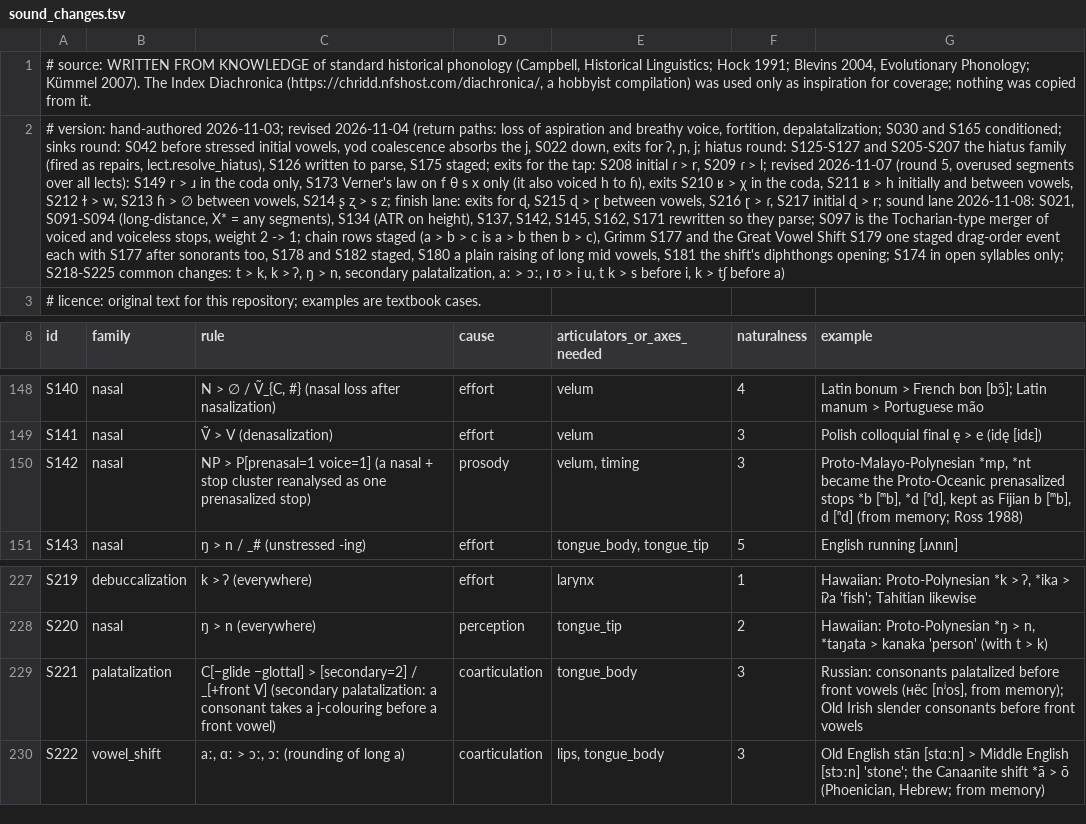
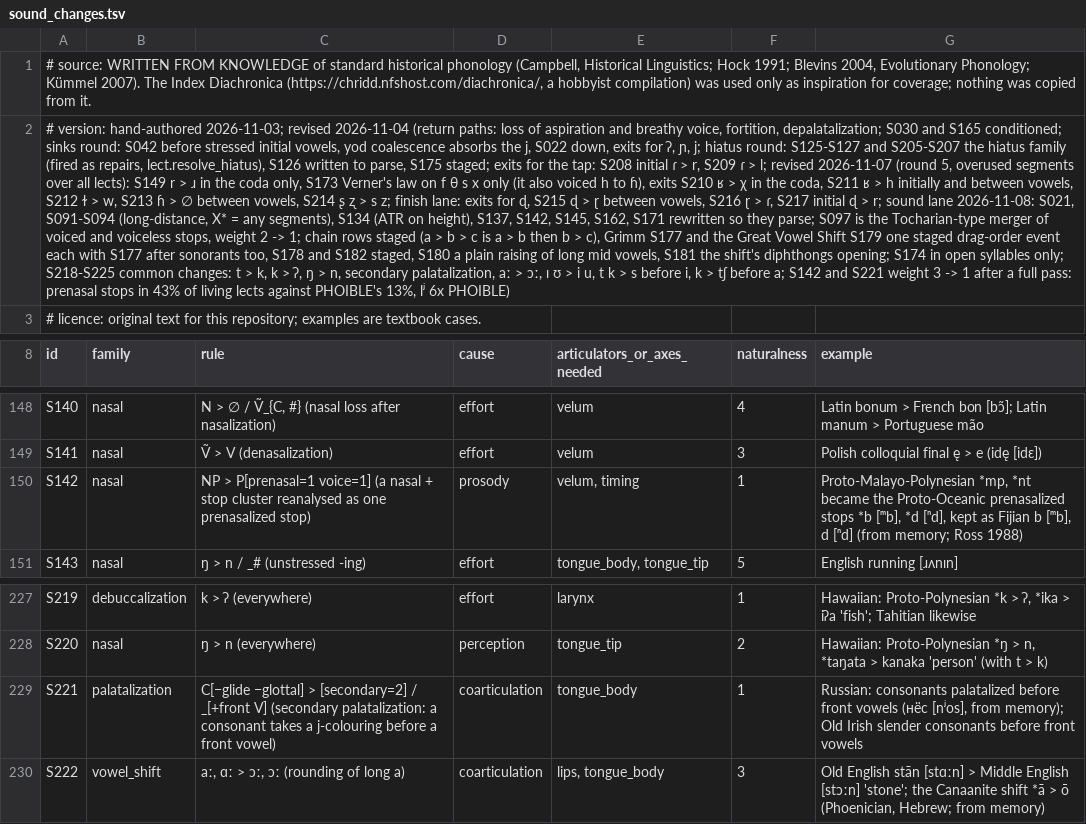
Before and after one commit to engma-linguistics/procedural-world-generation, a TSV file: planet/language/data/sound_changes.tsv, drawn as a sheet; only a part is shown, gaps mark what is left out; the diff names each change by its address in the sheet, - before the commit and + after, or states it on an @@ line.

```diff
--- a/planet/language/data/sound_changes.tsv
+++ b/planet/language/data/sound_changes.tsv
-A2 (id): …tʃ before a)
+A2 (id): …tʃ before a; S142 and S221 weight 3 -> 1 after a full pass: prenasal stops in 43% of living lects against PHOIBLE's 13%, lʲ 6x PHOIBLE)
-F150 (naturalness): 3
+F150 (naturalness): 1
-F229 (naturalness): 3
+F229 (naturalness): 1
```
Also changed, not shown: 1 other file.
